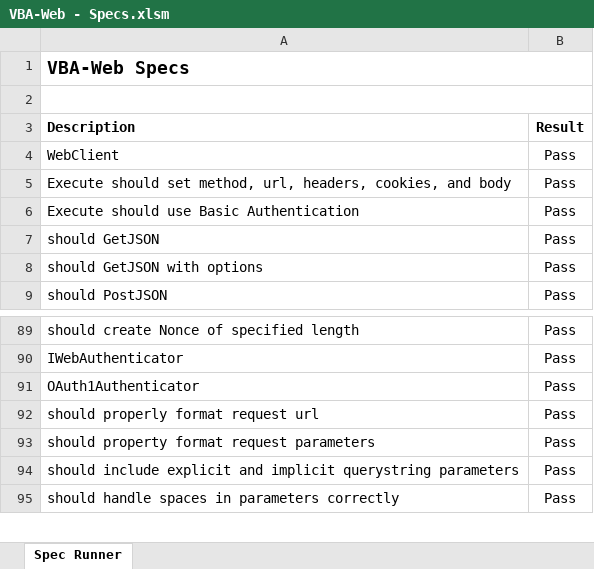
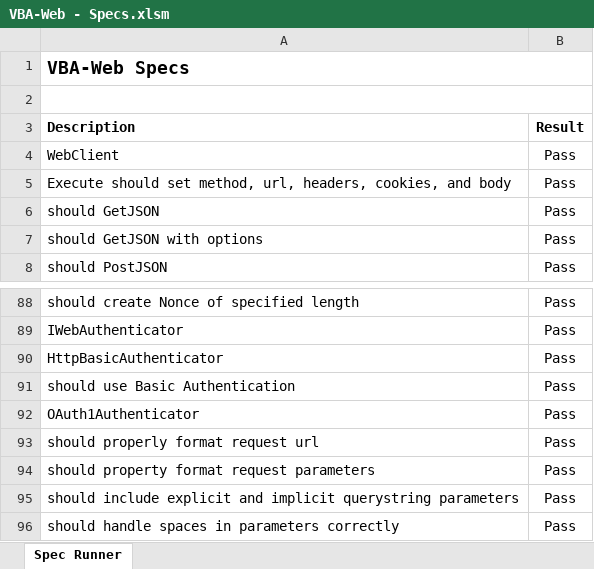
Before and after one commit to VBA-tools/VBA-Web, an Excel workbook: specs/VBA-Web - Specs.xlsm, sheet Spec Runner, drawn as a sheet; only a part is shown, gaps mark what is left out; values as stored, in another font and other column widths than the file's, no borders; charts and pictures and conditional formats not drawn; removed rows and columns are numbered as before the commit, all else as after; the diff names each change by its address in the sheet, - before the commit and + after, or states it on an @@ line.

Commit message:
Split off http basic auth into authenticator

```diff
--- a/specs/VBA-Web - Specs.xlsm (sheet Spec Runner)
+++ b/specs/VBA-Web - Specs.xlsm (sheet Spec Runner)
-row 6: Execute should use Basic Authentication | Pass
+row 90: HttpBasicAuthenticator | Pass
+row 91: should use Basic Authentication | Pass
```
Also changed, not shown: 5 other files.
